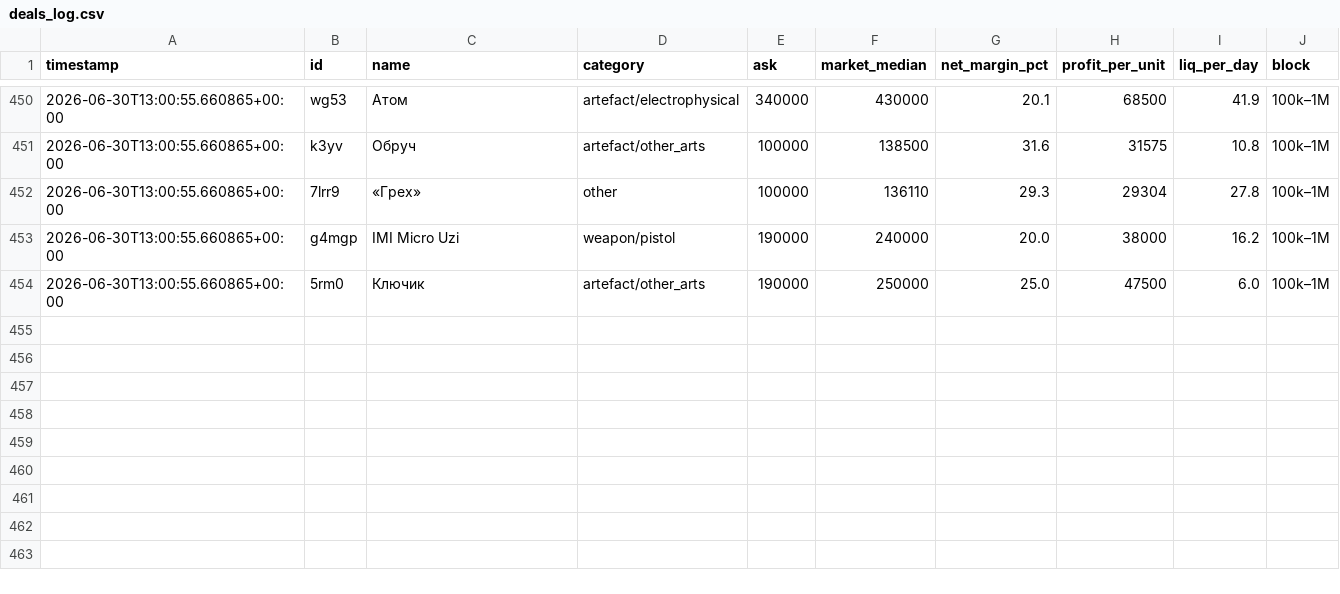
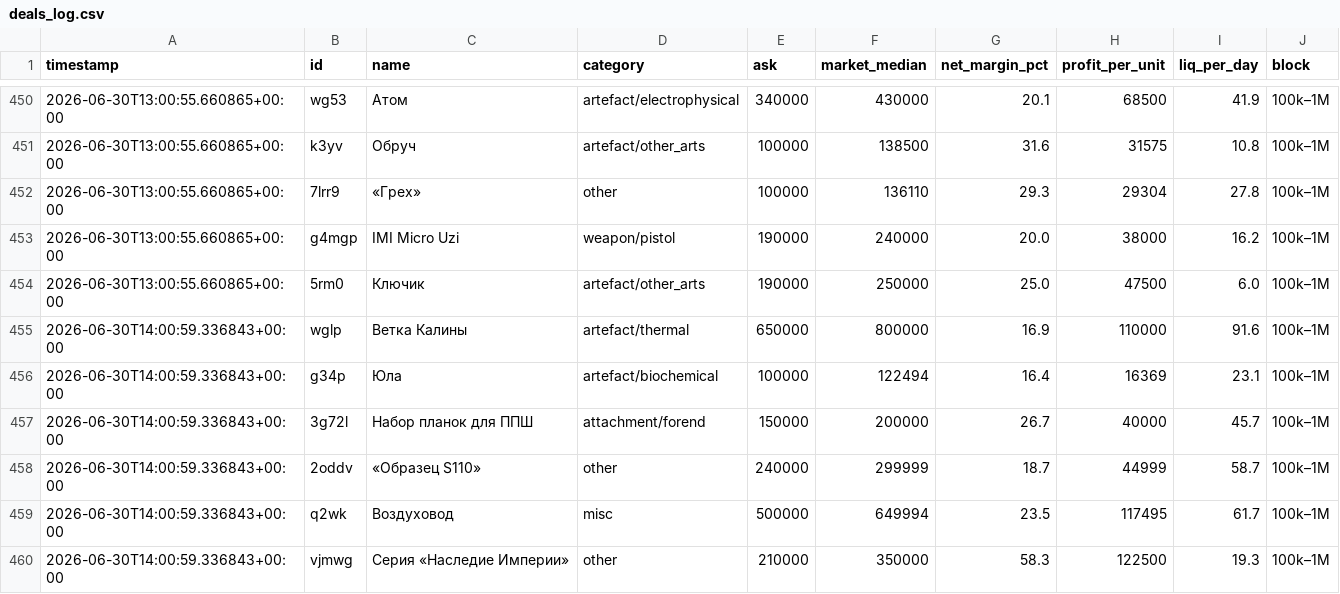
Before and after one commit to gromkyi/sz-deal-bot, a CSV file: deals_log.csv, drawn as a sheet; only a part is shown, gaps mark what is left out; the diff names each change by its address in the sheet, - before the commit and + after, or states it on an @@ line.

```diff
--- a/deals_log.csv
+++ b/deals_log.csv
+row 455: 2026-06-30T14:00:59.336843+00:00 | wglp | Ветка Калины | artefact/thermal | 650000 | 800000 | 16.9 | 110000 | 91.6 | 100k–1M
+row 456: 2026-06-30T14:00:59.336843+00:00 | g34p | Юла | artefact/biochemical | 100000 | 122494 | 16.4 | 16369 | 23.1 | 100k–1M
+row 457: 2026-06-30T14:00:59.336843+00:00 | 3g72l | Набор планок для ППШ | attachment/forend | 150000 | 200000 | 26.7 | 40000 | 45.7 | 100k–1M
+row 458: 2026-06-30T14:00:59.336843+00:00 | 2oddv | «Образец S110» | other | 240000 | 299999 | 18.7 | 44999 | 58.7 | 100k–1M
+row 459: 2026-06-30T14:00:59.336843+00:00 | q2wk | Воздуховод | misc | 500000 | 649994 | 23.5 | 117495 | 61.7 | 100k–1M
+row 460: 2026-06-30T14:00:59.336843+00:00 | vjmwg | Серия «Наследие Империи» | other | 210000 | 350000 | 58.3 | 122500 | 19.3 | 100k–1M
```
Also changed, not shown: 1 other file.
